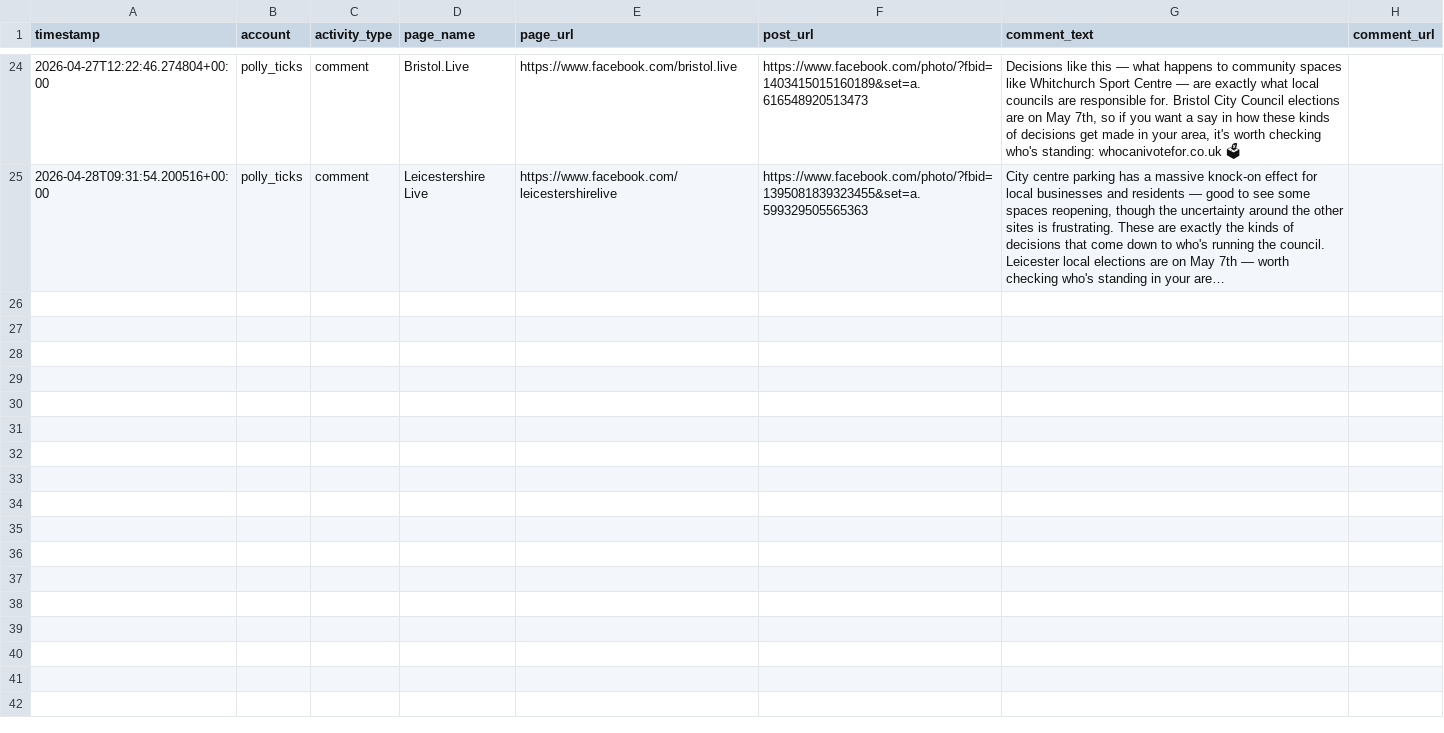
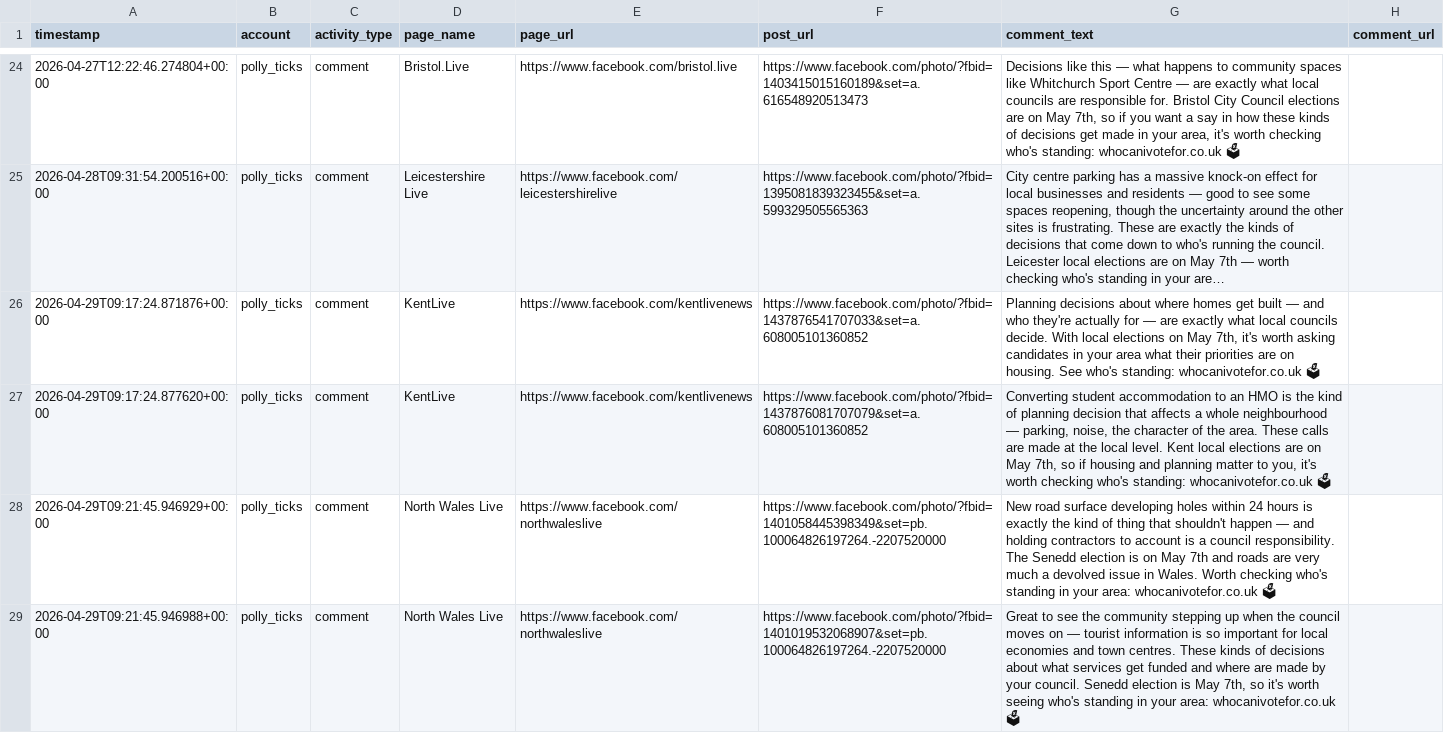
Before and after one commit to hannah-o-rourke/optimaturner, a CSV file: logs/comments.csv, drawn as a sheet; only a part is shown, gaps mark what is left out; long unchanged cells end in …; the diff names each change by its address in the sheet, - before the commit and + after, or states it on an @@ line.

Commit message:
Polly Ticks: 4 comments Wed 29 Apr (Kent x2, North Wales x2)
- KentLive: 101 homes planning story
- KentLive: Student block HMO conversion
- North Wales Live: Road resurfaced with holes after 24hrs (Senedd)
- North Wales Live: Llandudno TIC relocation by Conwy council (Senedd)

```diff
--- a/logs/comments.csv
+++ b/logs/comments.csv
+row 26: 2026-04-29T09:17:24.871876+00:00 | polly_ticks | comment | KentLive | https://www.facebook.com/kentlivenews | https://www.facebook.com/photo/?fbid=1437876541707033&set=a.608005101360852 | Planning decisions about where homes get built — and who they're actually for — are exactly what local councils decide. With local elections on May 7th, it's worth asking candidates in your area what their priorities are on housing. See who's standing: whocanivotefor.co.uk 🗳
+row 27: 2026-04-29T09:17:24.877620+00:00 | polly_ticks | comment | KentLive | https://www.facebook.com/kentlivenews | https://www.facebook.com/photo/?fbid=1437876081707079&set=a.608005101360852 | Converting student accommodation to an HMO is the kind of planning decision that affects a whole neighbourhood — parking, noise, the character of the area. These calls are made at the local level. Kent local elections are on May 7th, so if housing and planning matter to you, it's worth checking who's standing: whocanivotefor.co.uk 🗳
+row 28: 2026-04-29T09:21:45.946929+00:00 | polly_ticks | comment | North Wales Live | https://www.facebook.com/northwaleslive | https://www.facebook.com/photo/?fbid=1401058445398349&set=pb.100064826197264.-2207520000 | New road surface developing holes within 24 hours is exactly the kind of thing that shouldn't happen — and holding contractors to account is a council responsibility. The Senedd election is on May 7th and roads are very much a devolved issue in Wales. Worth checking who's standing in your area: whocanivotefor.co.uk 🗳
+row 29: 2026-04-29T09:21:45.946988+00:00 | polly_ticks | comment | North Wales Live | https://www.facebook.com/northwaleslive | https://www.facebook.com/photo/?fbid=1401019532068907&set=pb.100064826197264.-2207520000 | Great to see the community stepping up when the council moves on — tourist information is so important for local economies and town centres. These kinds of decisions about what services get funded and where are made by your council. Senedd election is May 7th, so it's worth seeing who's standing in your area: whocanivotefor.co.uk 🗳
```
Also changed, not shown: 1 other file.
